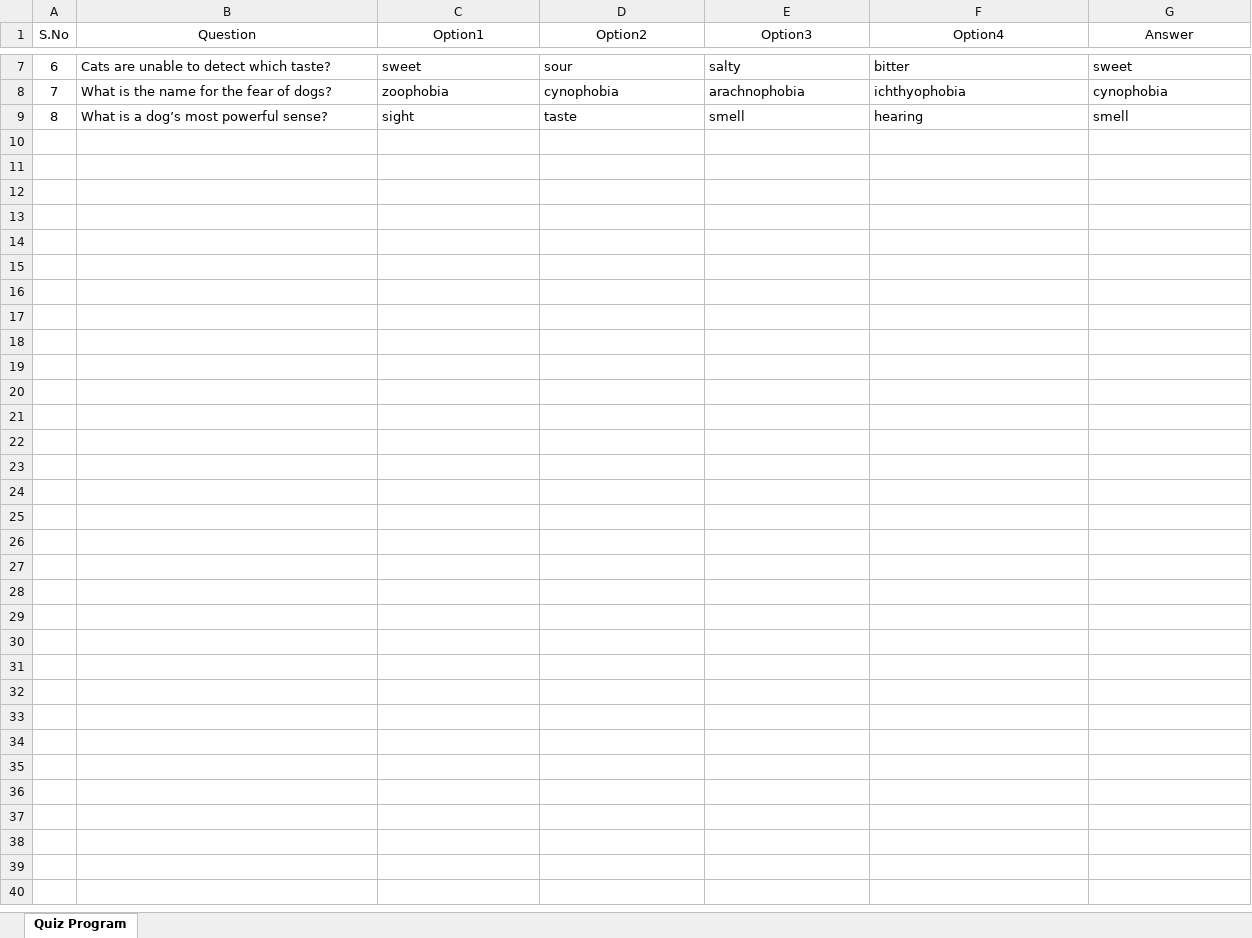
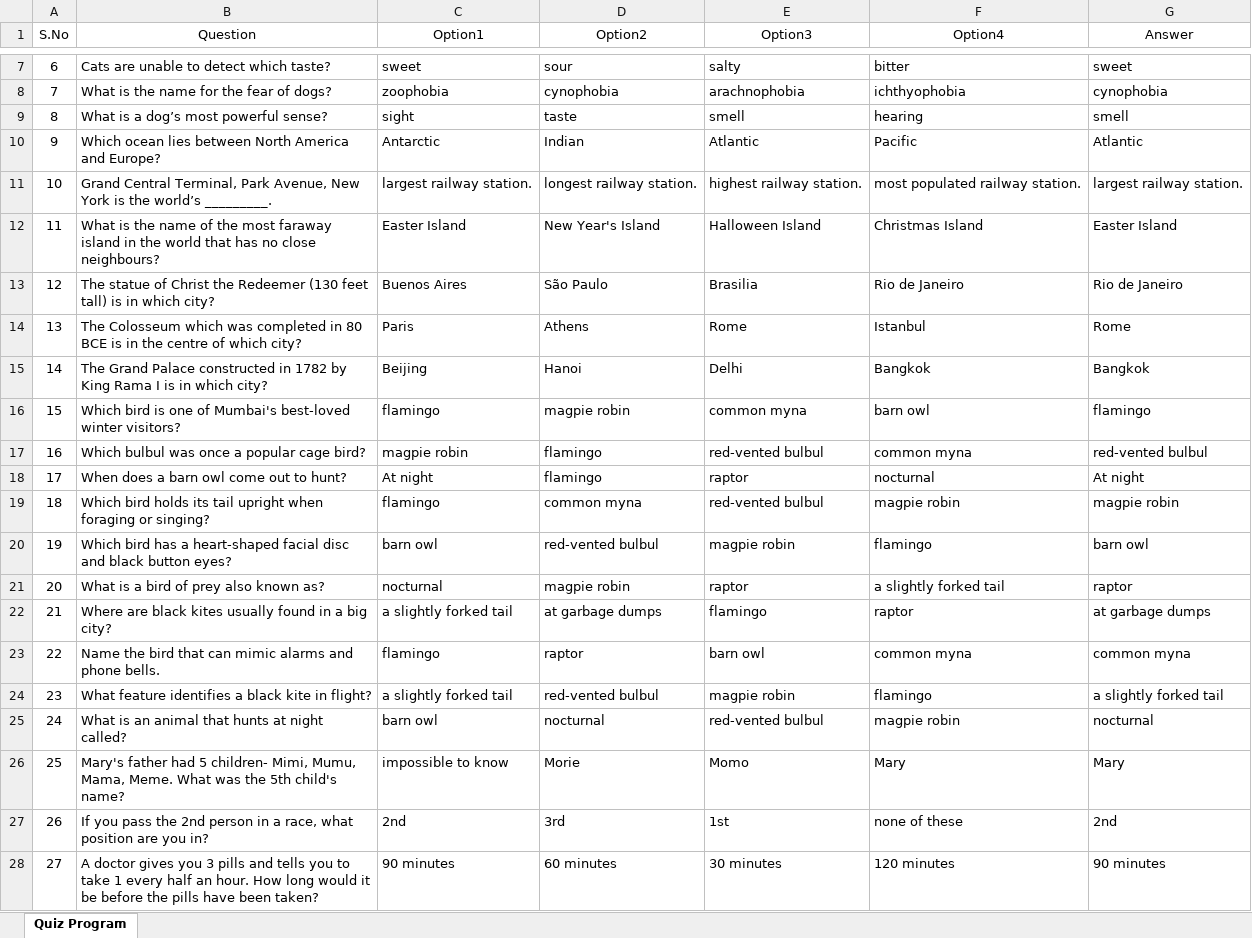
Before and after one commit to arunt2005/one-word-quiz, an Excel workbook: Quiz_QA.xlsx, sheet Quiz Program, drawn as a sheet; only a part is shown, gaps mark what is left out; values as stored, in another font and other column widths than the file's, no borders; the diff covers the shown part only; the diff names each change by its address in the sheet, - before the commit and + after, or states it on an @@ line.

```diff
--- a/Quiz_QA.xlsx (sheet Quiz Program)
+++ b/Quiz_QA.xlsx (sheet Quiz Program)
+row 10: 9 | Which ocean lies between North America and Europe? | Antarctic | Indian | Atlantic | Pacific | Atlantic
+row 11: 10 | Grand Central Terminal, Park Avenue, New York is the world’s _________. | largest railway station. | longest railway station. | highest railway station. | most populated railway station. | largest railway station.
+row 12: 11 | What is the name of the most faraway island in the world that has no close neighbours? | Easter Island | New Year's Island | Halloween Island | Christmas Island | Easter Island
+row 13: 12 | The statue of Christ the Redeemer (130 feet tall) is in which city? | Buenos Aires | São Paulo | Brasilia | Rio de Janeiro | Rio de Janeiro
+row 14: 13 | The Colosseum which was completed in 80 BCE is in the centre of which city? | Paris | Athens | Rome | Istanbul | Rome
+row 15: 14 | The Grand Palace constructed in 1782 by King Rama I is in which city? | Beijing | Hanoi | Delhi | Bangkok | Bangkok
+row 16: 15 | Which bird is one of Mumbai's best-loved winter visitors? | flamingo | magpie robin | common myna | barn owl | flamingo
+row 17: 16 | Which bulbul was once a popular cage bird? | magpie robin | flamingo | red-vented bulbul | common myna | red-vented bulbul
+row 18: 17 | When does a barn owl come out to hunt? | At night | flamingo | raptor | nocturnal | At night
+row 19: 18 | Which bird holds its tail upright when foraging or singing? | flamingo | common myna | red-vented bulbul | magpie robin | magpie robin
+row 20: 19 | Which bird has a heart-shaped facial disc and black button eyes? | barn owl | red-vented bulbul | magpie robin | flamingo | barn owl
+row 21: 20 | What is a bird of prey also known as? | nocturnal | magpie robin | raptor | a slightly forked tail | raptor
+row 22: 21 | Where are black kites usually found in a big city? | a slightly forked tail | at garbage dumps | flamingo | raptor | at garbage dumps
+row 23: 22 | Name the bird that can mimic alarms and phone bells. | flamingo | raptor | barn owl | common myna | common myna
+row 24: 23 | What feature identifies a black kite in flight? | a slightly forked tail | red-vented bulbul | magpie robin | flamingo | a slightly forked tail
+row 25: 24 | What is an animal that hunts at night called? | barn owl | nocturnal | red-vented bulbul | magpie robin | nocturnal
+row 26: 25 | Mary's father had 5 children- Mimi, Mumu, Mama, Meme. What was the 5th child's name? | impossible to know | Morie | Momo | Mary | Mary
+row 27: 26 | If you pass the 2nd person in a race, what position are you in? | 2nd | 3rd | 1st | none of these | 2nd
+row 28: 27 | A doctor gives you 3 pills and tells you to take 1 every half an hour. How long would it be before the pills have been taken? | 90 minutes | 60 minutes | 30 minutes | 120 minutes | 90 minutes
```
Also changed, not shown: 14 added rows elsewhere in this sheet, 1 other file.
